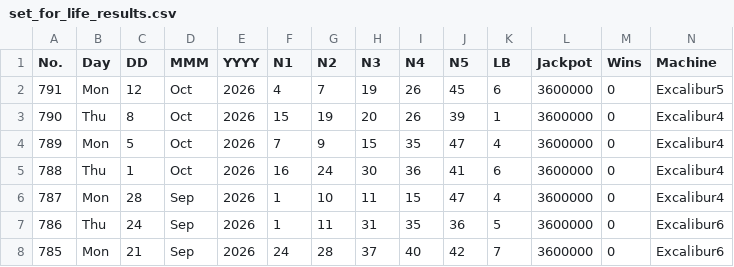
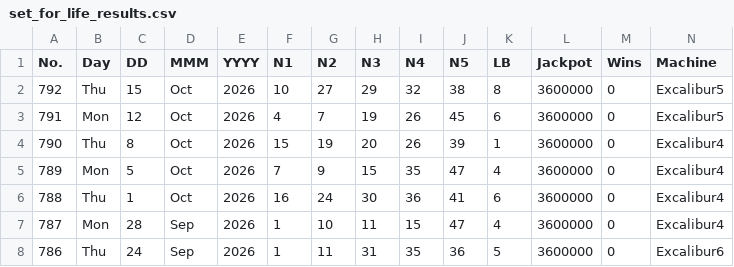
Before and after one commit to muckypaws/lottery-data, a CSV file: set_for_life_results.csv, drawn as a sheet; only a part is shown; the shorter side is filled out with more unchanged rows; rows hold the shown columns only; the diff names each change by its address in the sheet, - before the commit and + after, or states it on an @@ line.

```diff
--- a/set_for_life_results.csv
+++ b/set_for_life_results.csv
+row 2: 792 | Thu | 15 | Oct | 2026 | 10 | 27 | 29 | 32 | 38 | 8 | 3600000 | 0 | Excalibur5
```
Also changed, not shown: postcode_lottery_prizes.csv, set_for_life_prizes.csv, 5 other files.
